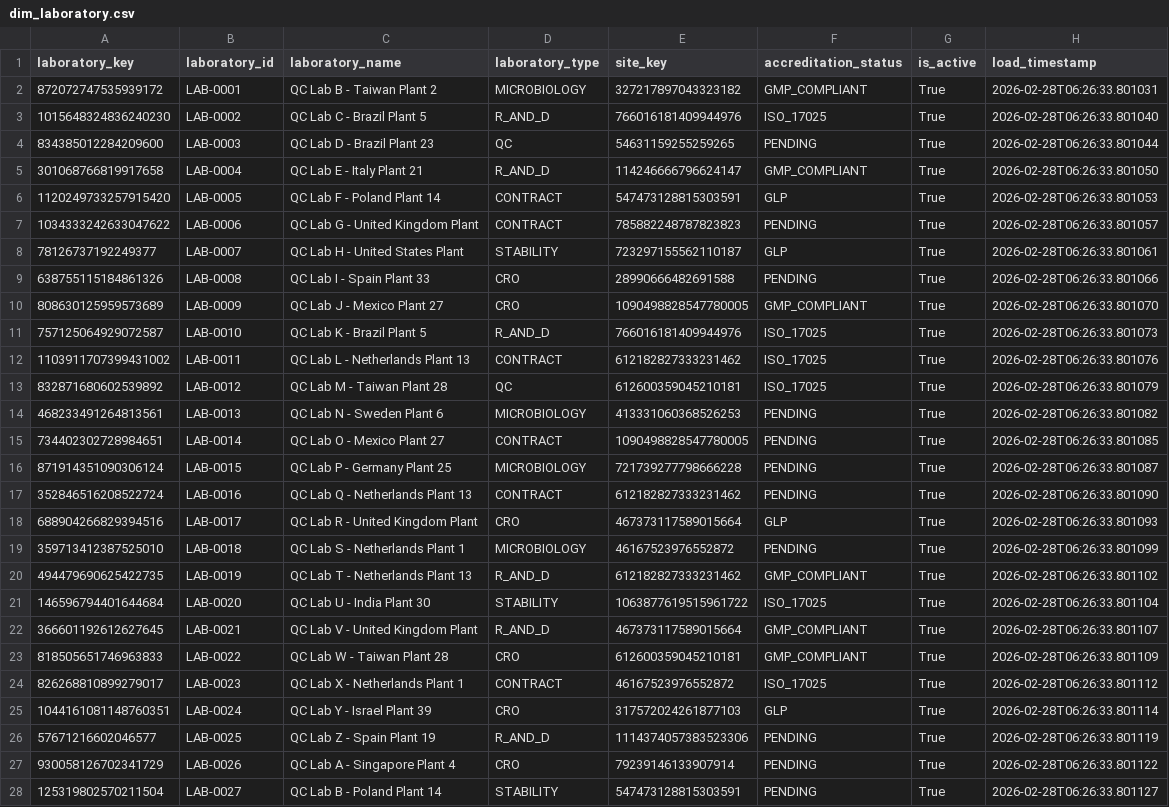
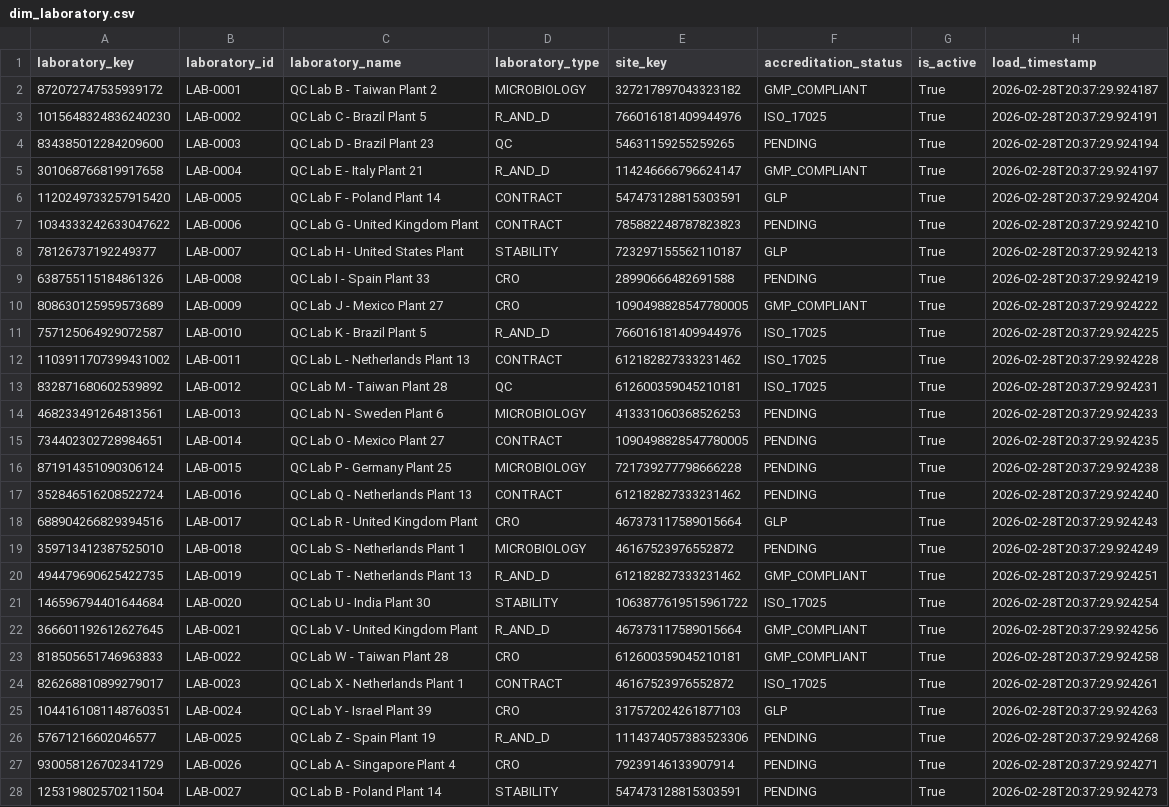
Before and after one commit to kdumapathy/pharma-quality, a CSV file: synthetic_data/dim_laboratory.csv, drawn as a sheet; only a part is shown; the diff covers the shown part only; the diff names each change by its address in the sheet, - before the commit and + after, or states it on an @@ line.

```diff
--- a/synthetic_data/dim_laboratory.csv
+++ b/synthetic_data/dim_laboratory.csv
-H2 (load_timestamp): 2026-02-28T06:26:33.801031
+H2 (load_timestamp): 2026-02-28T20:37:29.924187
-H3 (load_timestamp): 2026-02-28T06:26:33.801040
+H3 (load_timestamp): 2026-02-28T20:37:29.924191
-H4 (load_timestamp): 2026-02-28T06:26:33.801044
+H4 (load_timestamp): 2026-02-28T20:37:29.924194
-H5 (load_timestamp): 2026-02-28T06:26:33.801050
+H5 (load_timestamp): 2026-02-28T20:37:29.924197
-H6 (load_timestamp): 2026-02-28T06:26:33.801053
+H6 (load_timestamp): 2026-02-28T20:37:29.924204
-H7 (load_timestamp): 2026-02-28T06:26:33.801057
+H7 (load_timestamp): 2026-02-28T20:37:29.924210
-H8 (load_timestamp): 2026-02-28T06:26:33.801061
+H8 (load_timestamp): 2026-02-28T20:37:29.924213
-H9 (load_timestamp): 2026-02-28T06:26:33.801066
+H9 (load_timestamp): 2026-02-28T20:37:29.924219
-H10 (load_timestamp): 2026-02-28T06:26:33.801070
+H10 (load_timestamp): 2026-02-28T20:37:29.924222
-H11 (load_timestamp): 2026-02-28T06:26:33.801073
+H11 (load_timestamp): 2026-02-28T20:37:29.924225
-H12 (load_timestamp): 2026-02-28T06:26:33.801076
+H12 (load_timestamp): 2026-02-28T20:37:29.924228
-H13 (load_timestamp): 2026-02-28T06:26:33.801079
+H13 (load_timestamp): 2026-02-28T20:37:29.924231
-H14 (load_timestamp): 2026-02-28T06:26:33.801082
+H14 (load_timestamp): 2026-02-28T20:37:29.924233
-H15 (load_timestamp): 2026-02-28T06:26:33.801085
+H15 (load_timestamp): 2026-02-28T20:37:29.924235
-H16 (load_timestamp): 2026-02-28T06:26:33.801087
+H16 (load_timestamp): 2026-02-28T20:37:29.924238
-H17 (load_timestamp): 2026-02-28T06:26:33.801090
+H17 (load_timestamp): 2026-02-28T20:37:29.924240
-H18 (load_timestamp): 2026-02-28T06:26:33.801093
+H18 (load_timestamp): 2026-02-28T20:37:29.924243
-H19 (load_timestamp): 2026-02-28T06:26:33.801099
+H19 (load_timestamp): 2026-02-28T20:37:29.924249
-H20 (load_timestamp): 2026-02-28T06:26:33.801102
+H20 (load_timestamp): 2026-02-28T20:37:29.924251
-H21 (load_timestamp): 2026-02-28T06:26:33.801104
+H21 (load_timestamp): 2026-02-28T20:37:29.924254
-H22 (load_timestamp): 2026-02-28T06:26:33.801107
+H22 (load_timestamp): 2026-02-28T20:37:29.924256
-H23 (load_timestamp): 2026-02-28T06:26:33.801109
+H23 (load_timestamp): 2026-02-28T20:37:29.924258
-H24 (load_timestamp): 2026-02-28T06:26:33.801112
+H24 (load_timestamp): 2026-02-28T20:37:29.924261
-H25 (load_timestamp): 2026-02-28T06:26:33.801114
+H25 (load_timestamp): 2026-02-28T20:37:29.924263
-H26 (load_timestamp): 2026-02-28T06:26:33.801119
+H26 (load_timestamp): 2026-02-28T20:37:29.924268
-H27 (load_timestamp): 2026-02-28T06:26:33.801122
+H27 (load_timestamp): 2026-02-28T20:37:29.924271
-H28 (load_timestamp): 2026-02-28T06:26:33.801127
+H28 (load_timestamp): 2026-02-28T20:37:29.924273
```
Also changed, not shown: 53 edited cells elsewhere in this file, synthetic_data/dim_batch.csv, synthetic_data/dim_instrument.csv, 10 other files.
